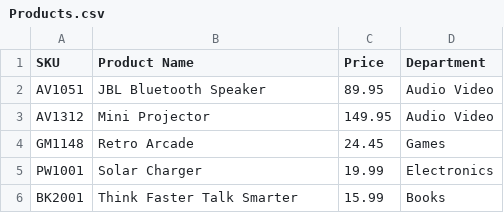
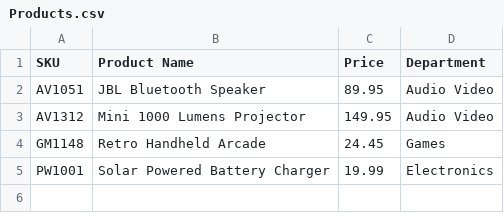
Before and after one commit to Christfg1/online-store, a CSV file: src/main/resources/Products.csv, drawn as a sheet.

```diff
--- a/src/main/resources/Products.csv
+++ b/src/main/resources/Products.csv
@@ -2,5 +2,4 @@ SKU|Product Name|Price|Department
 AV1051|JBL Bluetooth Speaker|89.95|Audio Video
-AV1312|Mini Projector|149.95|Audio Video
-GM1148|Retro Arcade|24.45|Games
-PW1001|Solar Charger|19.99|Electronics
-BK2001|Think Faster Talk Smarter|15.99|Books
+AV1312|Mini 1000 Lumens Projector|149.95|Audio Video
+GM1148|Retro Handheld Arcade|24.45|Games
+PW1001|Solar Powered Battery Charger|19.99|Electronics
```
Also changed, not shown: 12 other files.
